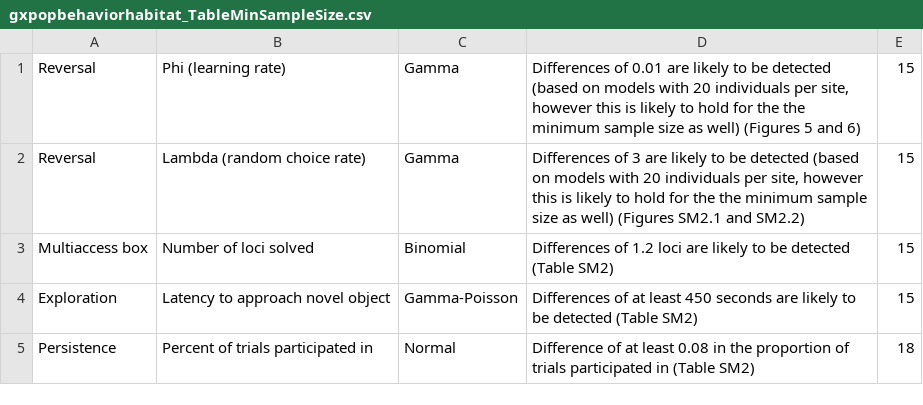
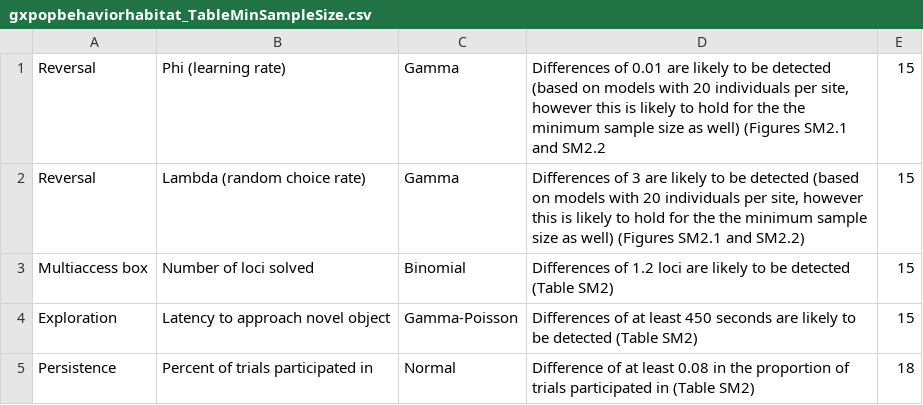
Before and after one commit to corinalogan/grackles, a CSV file: Files/Preregistrations/gxpopbehaviorhabitat_TableMinSampleSize.csv, drawn as a sheet.

Commit message:
updated fig numbers

```diff
--- a/Files/Preregistrations/gxpopbehaviorhabitat_TableMinSampleSize.csv
+++ b/Files/Preregistrations/gxpopbehaviorhabitat_TableMinSampleSize.csv
@@ -1,2 +1,2 @@
-Reversal,Phi (learning rate),Gamma,"Differences of 0.01 are likely to be detected (based on models with 20 individuals per site, however this is likely to hold for the the minimum sample size as well) (Figures 5 and 6)",15
+Reversal,Phi (learning rate),Gamma,"Differences of 0.01 are likely to be detected (based on models with 20 individuals per site, however this is likely to hold for the the minimum sample size as well) (Figures SM2.1 and SM2.2",15
 Reversal,Lambda (random choice rate),Gamma,"Differences of 3 are likely to be detected (based on models with 20 individuals per site, however this is likely to hold for the the minimum sample size as well) (Figures SM2.1 and SM2.2)",15
```
